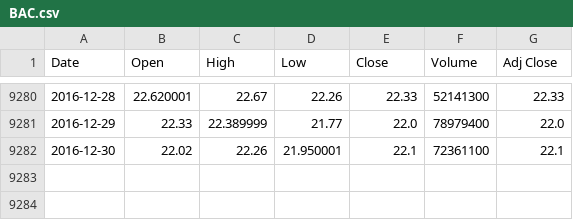
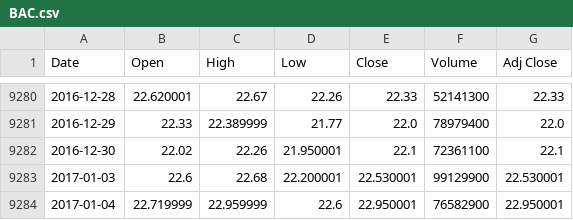
Before and after one commit to ad1m/derivative_code, a CSV file: stock_data/BAC.csv, drawn as a sheet; only a part is shown, gaps mark what is left out; the diff names each change by its address in the sheet, - before the commit and + after, or states it on an @@ line.

```diff
--- a/stock_data/BAC.csv
+++ b/stock_data/BAC.csv
+row 9283: 2017-01-03 | 22.6 | 22.68 | 22.200001 | 22.530001 | 99129900 | 22.530001
+row 9284: 2017-01-04 | 22.719999 | 22.959999 | 22.6 | 22.950001 | 76582900 | 22.950001
```
Also changed, not shown: stock_data/AAPL.csv, stock_data/GILD.csv, 4 other files.
